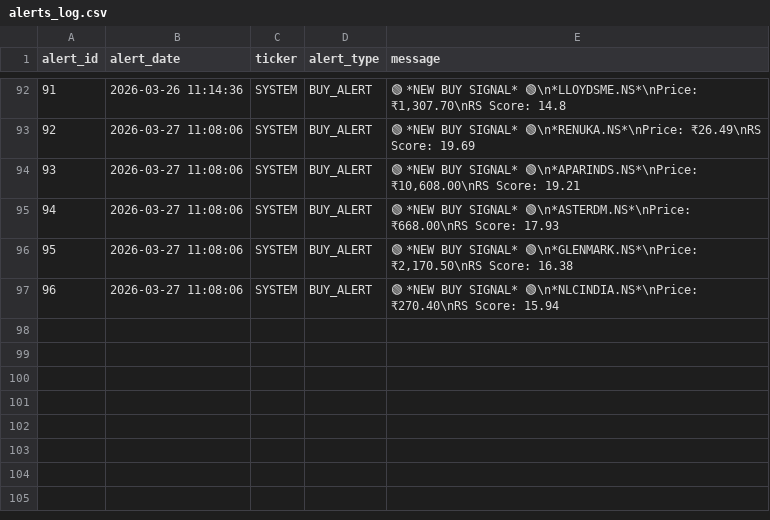
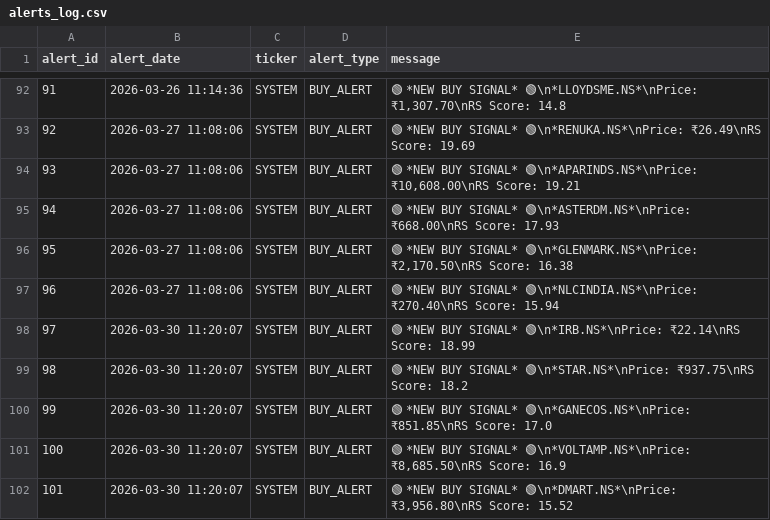
Before and after one commit to adi-git01/nifty-dashboard, a CSV file: data/alerts_log.csv, drawn as a sheet; only a part is shown, gaps mark what is left out.

```diff
--- a/data/alerts_log.csv
+++ b/data/alerts_log.csv
@@ -97 +97,6 @@ alert_id,alert_date,ticker,alert_type,message
 96,2026-03-27 11:08:06,SYSTEM,BUY_ALERT,🟢 *NEW BUY SIGNAL* 🟢\n*NLCINDIA.NS*\nPrice: ₹270.40\nRS Score: 15.94
+97,2026-03-30 11:20:07,SYSTEM,BUY_ALERT,🟢 *NEW BUY SIGNAL* 🟢\n*IRB.NS*\nPrice: ₹22.14\nRS Score: 18.99
+98,2026-03-30 11:20:07,SYSTEM,BUY_ALERT,🟢 *NEW BUY SIGNAL* 🟢\n*STAR.NS*\nPrice: ₹937.75\nRS Score: 18.2
+99,2026-03-30 11:20:07,SYSTEM,BUY_ALERT,🟢 *NEW BUY SIGNAL* 🟢\n*GANECOS.NS*\nPrice: ₹851.85\nRS Score: 17.0
+100,2026-03-30 11:20:07,SYSTEM,BUY_ALERT,"🟢 *NEW BUY SIGNAL* 🟢\n*VOLTAMP.NS*\nPrice: ₹8,685.50\nRS Score: 16.9"
+101,2026-03-30 11:20:07,SYSTEM,BUY_ALERT,"🟢 *NEW BUY SIGNAL* 🟢\n*DMART.NS*\nPrice: ₹3,956.80\nRS Score: 15.52"
```
Also changed, not shown: data/dna3_equity_curve.csv, data/sub_industry_rotation.csv, 4 other files.
